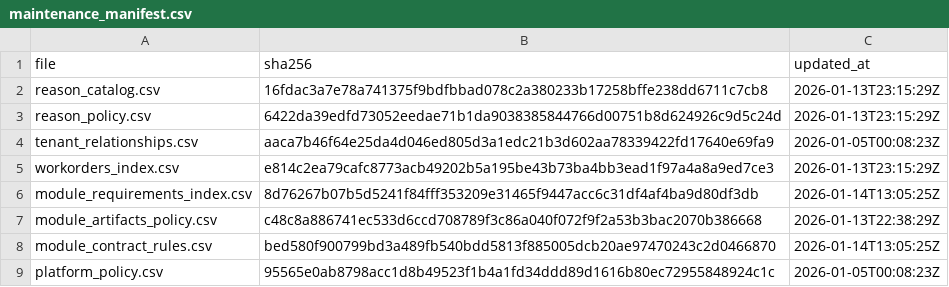
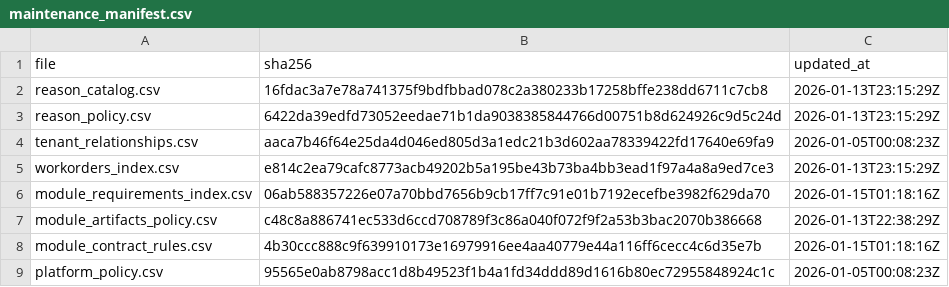
Before and after one commit to agenda-podcast/Platform, a CSV file: maintenance-state/maintenance_manifest.csv, drawn as a sheet.

```diff
--- a/maintenance-state/maintenance_manifest.csv
+++ b/maintenance-state/maintenance_manifest.csv
@@ -5,5 +5,5 @@ tenant_relationships.csv,aaca7b46f64e25da4d046ed805d3a1edc21b3d602aa78339422fd17
 workorders_index.csv,e814c2ea79cafc8773acb49202b5a195be43b73ba4bb3ead1f97a4a8a9ed7ce3,2026-01-13T23:15:29Z
-module_requirements_index.csv,8d76267b07b5d5241f84fff353209e31465f9447acc6c31df4af4ba9d80df3db,2026-01-14T13:05:25Z
+module_requirements_index.csv,06ab588357226e07a70bbd7656b9cb17ff7c91e01b7192ecefbe3982f629da70,2026-01-15T01:18:16Z
 module_artifacts_policy.csv,c48c8a886741ec533d6ccd708789f3c86a040f072f9f2a53b3bac2070b386668,2026-01-13T22:38:29Z
-module_contract_rules.csv,bed580f900799bd3a489fb540bdd5813f885005dcb20ae97470243c2d0466870,2026-01-14T13:05:25Z
+module_contract_rules.csv,4b30ccc888c9f639910173e16979916ee4aa40779e44a116ff6cecc4c6d35e7b,2026-01-15T01:18:16Z
 platform_policy.csv,95565e0ab8798acc1d8b49523f1b4a1fd34ddd89d1616b80ec72955848924c1c,2026-01-05T00:08:23Z
```
Also changed, not shown: maintenance-state/module_contract_rules.csv, maintenance-state/module_requirements_index.csv, 1 other file.
